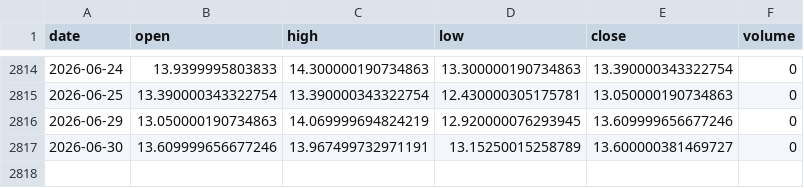
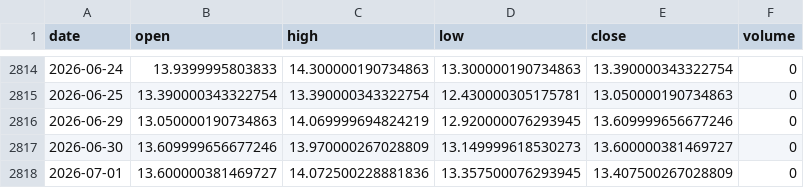
Before and after one commit to pravindev666/David-V2, a CSV file: data/vix_daily.csv, drawn as a sheet; only a part is shown, gaps mark what is left out.

Commit message:
Auto-sync: Market data update 2026-07-01 07:04

```diff
--- a/data/vix_daily.csv
+++ b/data/vix_daily.csv
@@ -2816,2 +2816,3 @@ date,open,high,low,close,volume
 2026-06-29,13.050000190734863,14.069999694824219,12.920000076293945,13.609999656677246,0
-2026-06-30,13.609999656677246,13.967499732971191,13.15250015258789,13.600000381469727,0
+2026-06-30,13.609999656677246,13.970000267028809,13.149999618530273,13.600000381469727,0
+2026-07-01,13.600000381469727,14.072500228881836,13.357500076293945,13.407500267028809,0
```
Also changed, not shown: data/nifty_daily.csv.
